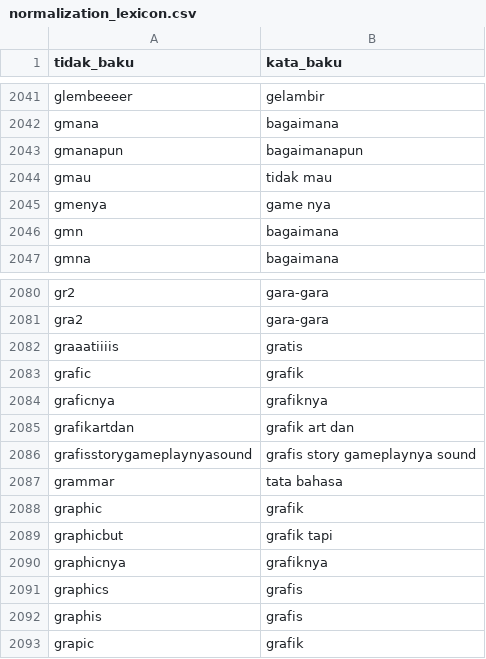
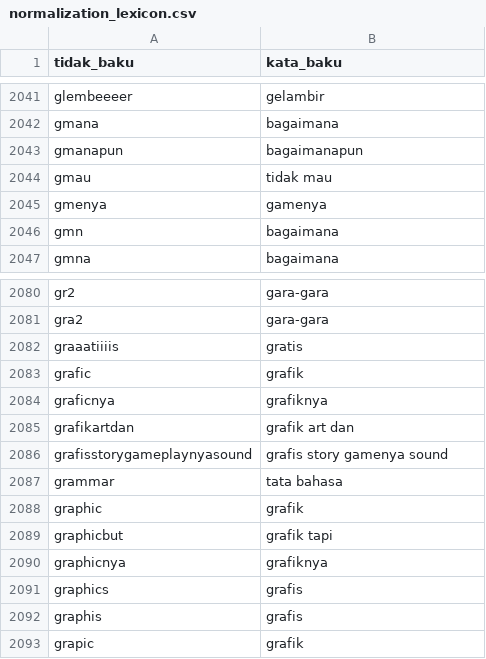
Before and after one commit to mksyfla/analysis-sentiment-using-svm, a CSV file: dataset/normalization_lexicon.csv, drawn as a sheet; only a part is shown, gaps mark what is left out; the diff covers the shown part only.

```diff
--- a/dataset/normalization_lexicon.csv
+++ b/dataset/normalization_lexicon.csv
@@ -2044,3 +2044,3 @@ gmanapun,bagaimanapun
 gmau,tidak mau
-gmenya,game nya
+gmenya,gamenya
 gmn,bagaimana
@@ -2085,3 +2085,3 @@ graficnya,grafiknya
 grafikartdan,grafik art dan
-grafisstorygameplaynyasound,grafis story gameplaynya sound
+grafisstorygameplaynyasound,grafis story gamenya sound
 grammar,tata bahasa
```
Also changed, not shown: 17 edited cells elsewhere in this file.
